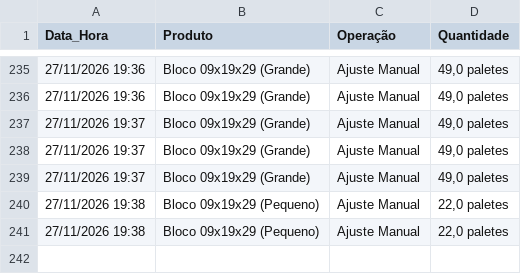
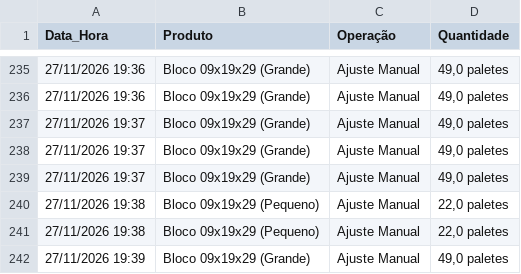
Before and after one commit to rolsimonassi-max/estoque-ceramica, a CSV file: historico.csv, drawn as a sheet; only a part is shown, gaps mark what is left out.

Commit message:
Atualização automática de historico.csv [skip ci]

```diff
--- a/historico.csv
+++ b/historico.csv
@@ -241 +241,2 @@ Data_Hora,Produto,Operação,Quantidade
 27/11/2026 19:38,Bloco 09x19x29 (Pequeno),Ajuste Manual,"22,0 paletes"
+27/11/2026 19:39,Bloco 09x19x29 (Grande),Ajuste Manual,"49,0 paletes"
```
